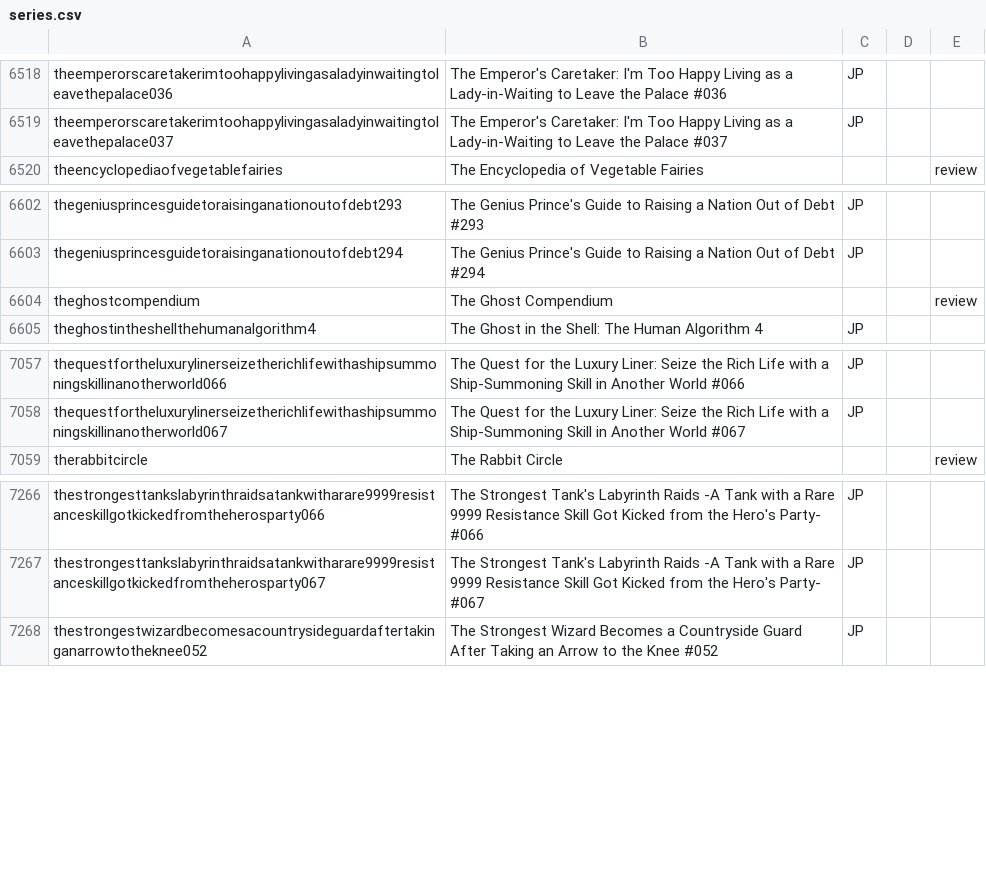
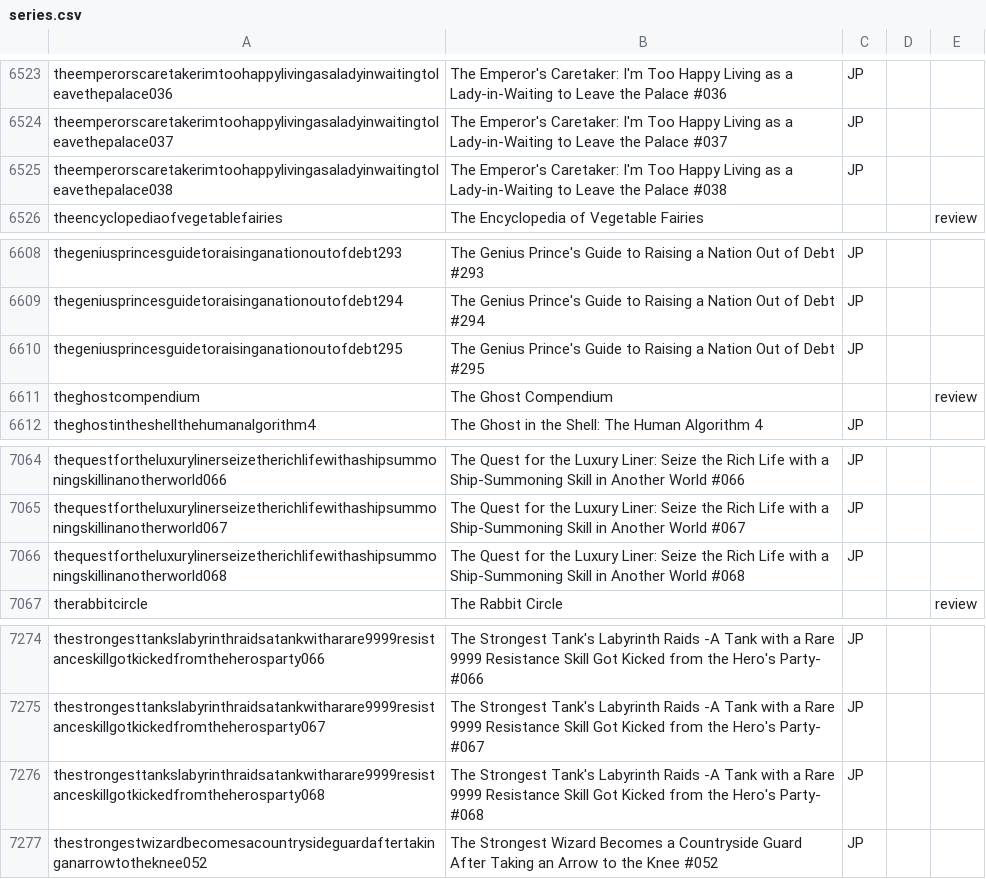
Before and after one commit to mangarelease/mangarelease.github.io, a CSV file: series.csv, drawn as a sheet; only a part is shown, gaps mark what is left out; the diff covers the shown part only; the diff names each change by its address in the sheet, - before the commit and + after, or states it on an @@ line.

```diff
--- a/series.csv
+++ b/series.csv
+row 6525: theemperorscaretakerimtoohappylivingasaladyinwaitingtoleavethepalace038 | The Emperor's Caretaker: I'm Too Happy Living as a Lady-in-Waiting to Leave the Palace #038 | JP
+row 6610: thegeniusprincesguidetoraisinganationoutofdebt295 | The Genius Prince's Guide to Raising a Nation Out of Debt #295 | JP
+row 7066: thequestfortheluxurylinerseizetherichlifewithashipsummoningskillinanotherworld068 | The Quest for the Luxury Liner: Seize the Rich Life with a Ship-Summoning Skill in Another World #068 | JP
+row 7276: thestrongesttankslabyrinthraidsatankwitharare9999resistanceskillgotkickedfromtheherosparty068 | The Strongest Tank's Labyrinth Raids -A Tank with a Rare 9999 Resistance Skill Got Kicked from the Hero's Party- #068 | JP
```
Also changed, not shown: 5 added rows elsewhere in this file, 1 other file.
